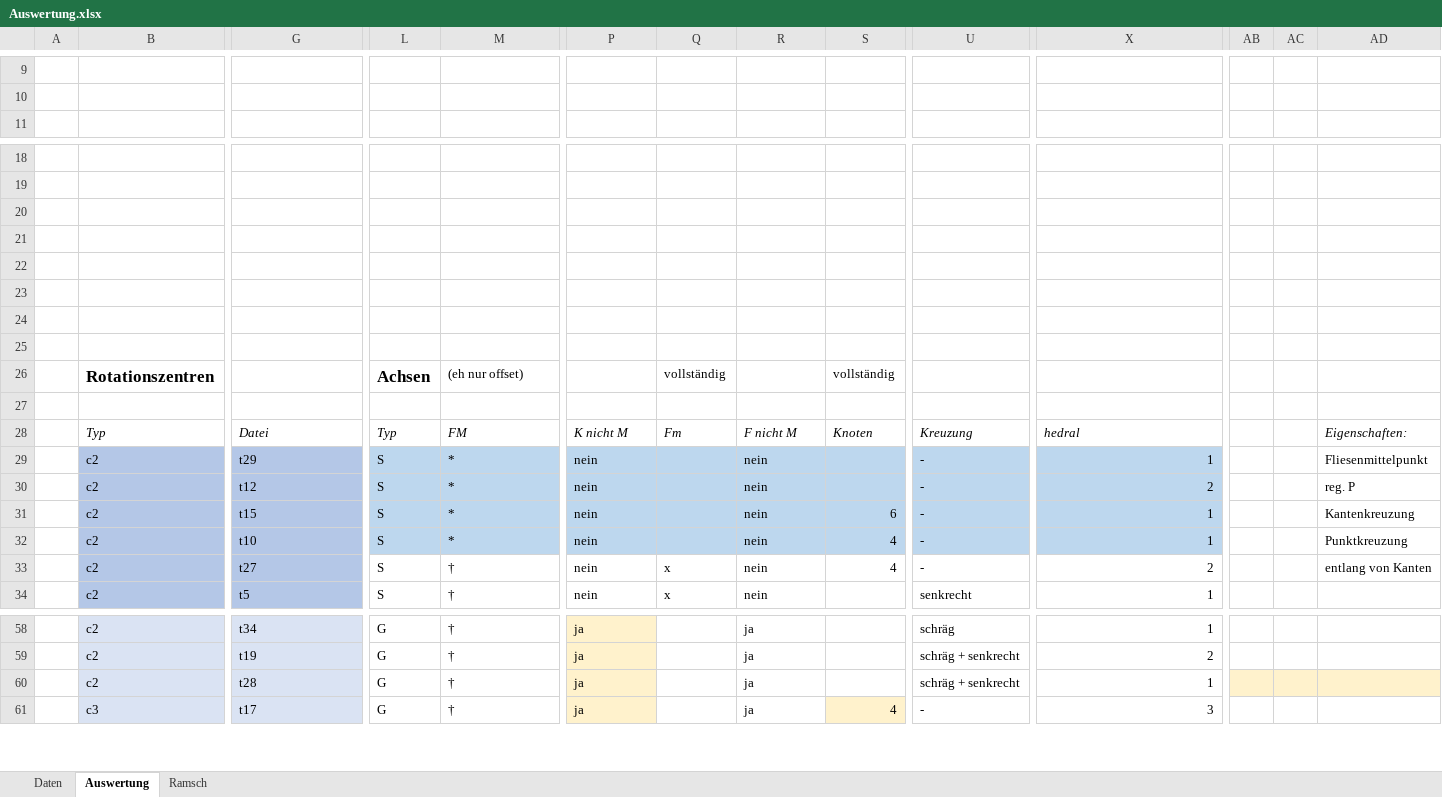
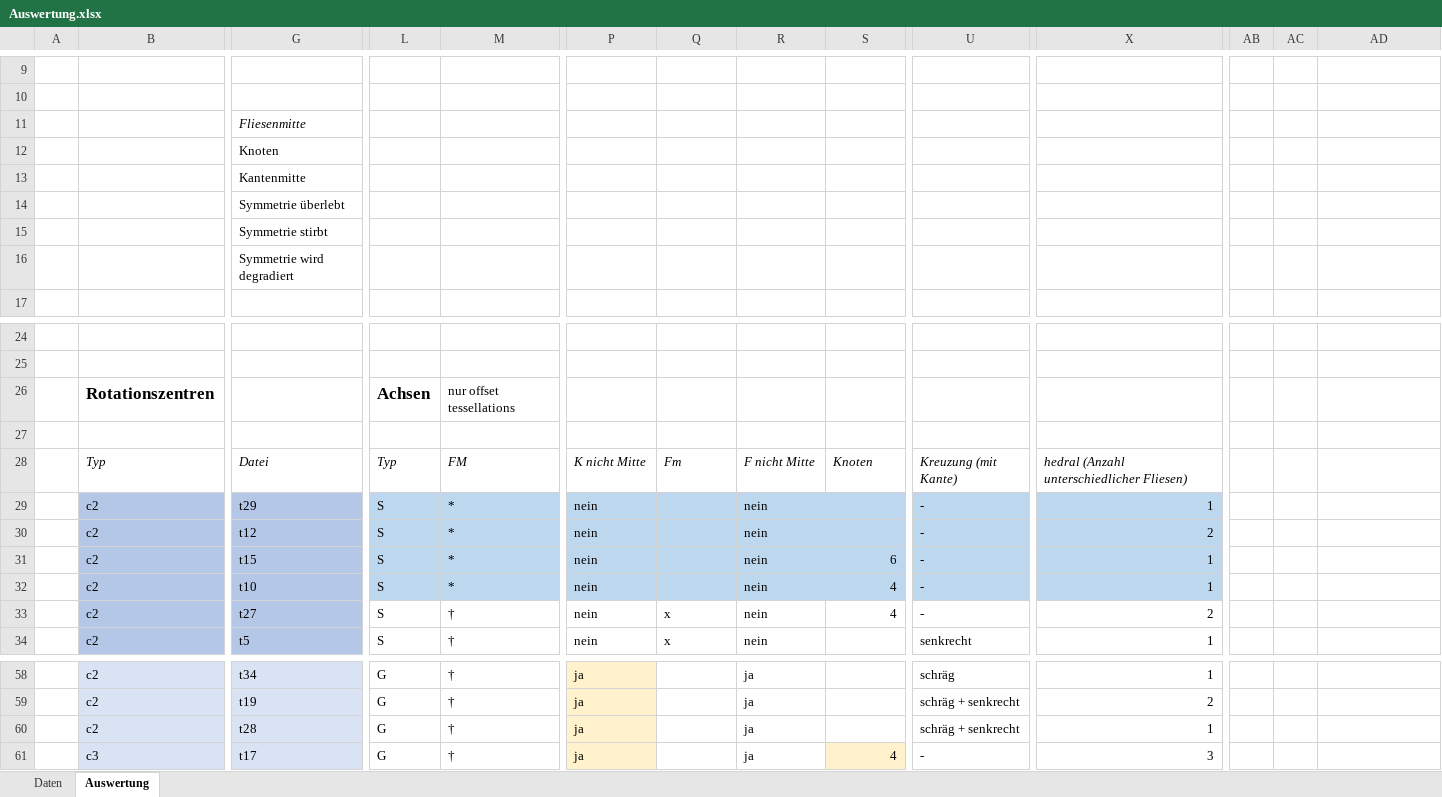
Before and after one commit to origami-parkettierung/Maturarbeit_Anhang, an Excel workbook: Auswertung.xlsx, sheet Auswertung, drawn as a sheet; only a part is shown, gaps mark what is left out; values as stored, in another font and other column widths than the file's, no borders; removed rows and columns are numbered as before the commit, all else as after; rows hold the shown columns only; the diff covers the shown part only; the diff names each change by its address in the sheet, - before the commit and + after, or states it on an @@ line.

```diff
--- a/Auswertung.xlsx (sheet Auswertung)
+++ b/Auswertung.xlsx (sheet Auswertung)
-sheet tab: Ramsch
+row 11:  |  | Fliesenmitte
+row 12:  |  | Knoten
+row 13:  |  | Kantenmitte
+row 14:  |  | Symmetrie überlebt
+row 15:  |  | Symmetrie stirbt
+row 16:  |  | Symmetrie wird degradiert
+row 26:  | Rotationszentren |  | Achsen | nur offset tessellations
-row 21: (empty)
-row 22: (empty)
-row 23: (empty)
-row 24: (empty)
-row 25: (empty)
-row 26:  | Rotationszentren |  | Achsen | (eh nur offset) |  | vollständig |  | vollständig
-row 27: (empty)
-P28: K nicht M
+P28: K nicht Mitte
-R28: F nicht M
+R28: F nicht Mitte
-U28: Kreuzung
+U28: Kreuzung (mit Kante)
-X28: hedral
+X28: hedral (Anzahl unterschiedlicher Fliesen)
-AD28: Eigenschaften:
+AD28: (empty)
-AD29: Fliesenmittelpunkt
+AD29: (empty)
-AD30: reg. P
+AD30: (empty)
-AD31: Kantenkreuzung
+AD31: (empty)
-AD32: Punktkreuzung
+AD32: (empty)
-AD33: entlang von Kanten
+AD33: (empty)
-AB60:AD60 fill: #FFF2CC
+AB60:AD60 fill: none
```
Also changed, not shown: 32 removed rows and 4 edited cells elsewhere in this sheet, sheet Daten.
